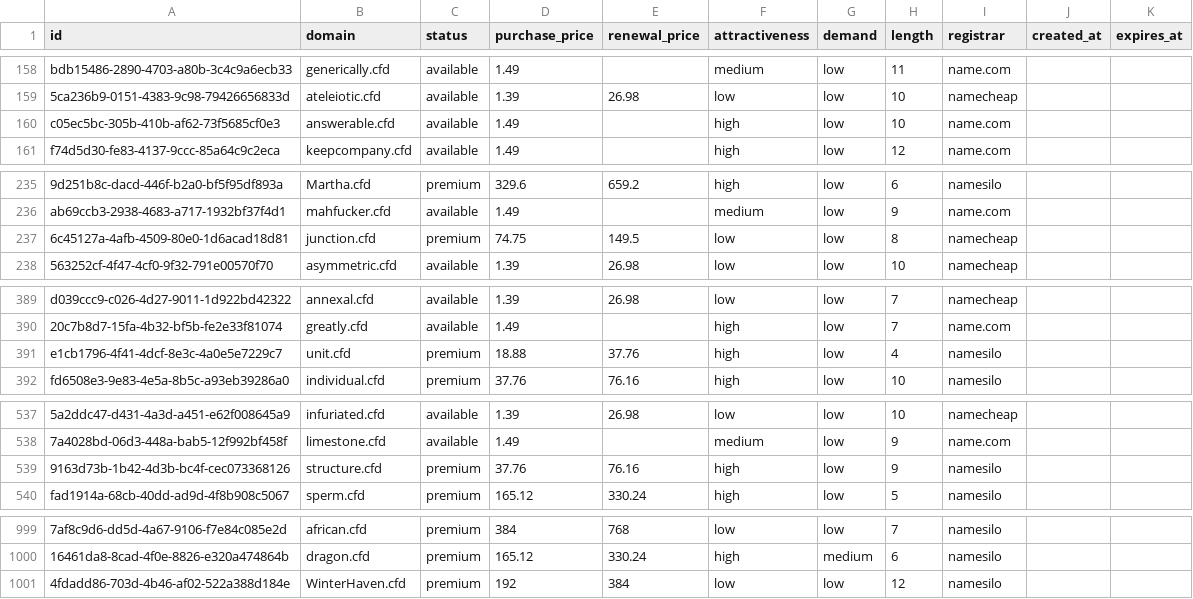
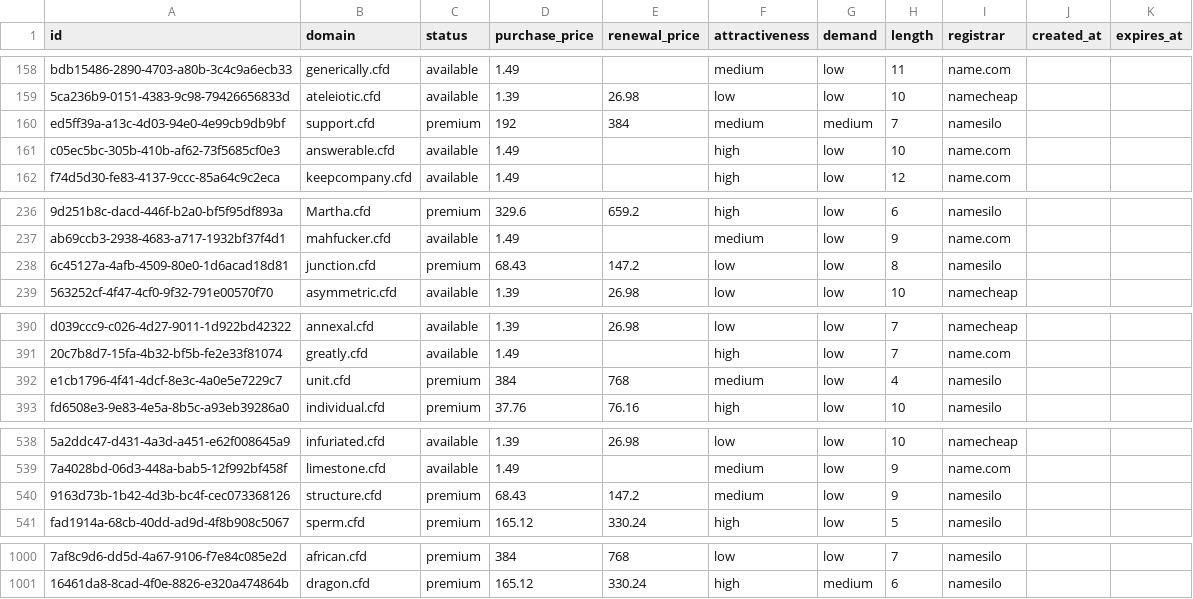
Before and after one commit to UniqueDomains/cfd-oneword-domains, a CSV file: cfd.csv, drawn as a sheet; only a part is shown, gaps mark what is left out; removed rows and columns are numbered as before the commit, all else as after; the diff covers the shown part only; the diff names each change by its address in the sheet, - before the commit and + after, or states it on an @@ line.

Commit message:
Domains update

```diff
--- a/cfd.csv
+++ b/cfd.csv
+row 160: ed5ff39a-a13c-4d03-94e0-4e99cb9db9bf | support.cfd | premium | 192 | 384 | medium | medium | 7 | namesilo
-D238 (purchase_price): 74.75
+D238 (purchase_price): 68.43
-E238 (renewal_price): 149.5
+E238 (renewal_price): 147.2
-I238 (registrar): namecheap
+I238 (registrar): namesilo
-D392 (purchase_price): 18.88
+D392 (purchase_price): 384
-E392 (renewal_price): 37.76
+E392 (renewal_price): 768
-F392 (attractiveness): high
+F392 (attractiveness): medium
-D540 (purchase_price): 37.76
+D540 (purchase_price): 68.43
-E540 (renewal_price): 76.16
+E540 (renewal_price): 147.2
-F540 (attractiveness): high
+F540 (attractiveness): medium
-row 1001: 4fdadd86-703d-4b46-af02-522a388d184e | WinterHaven.cfd | premium | 192 | 384 | low | low | 12 | namesilo
```
Also changed, not shown: 2 edited cells elsewhere in this file, 4 other files.
